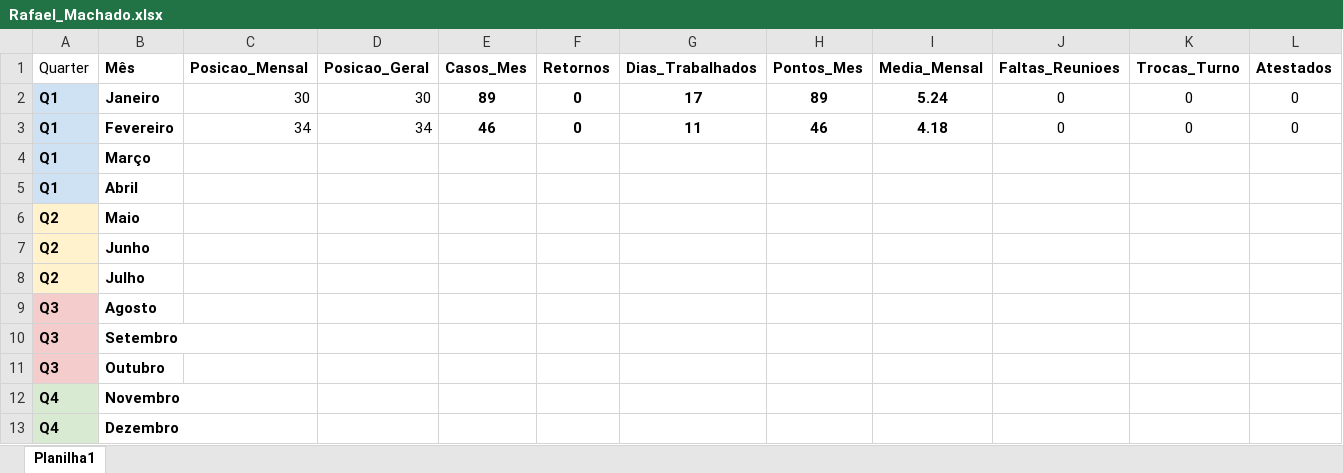
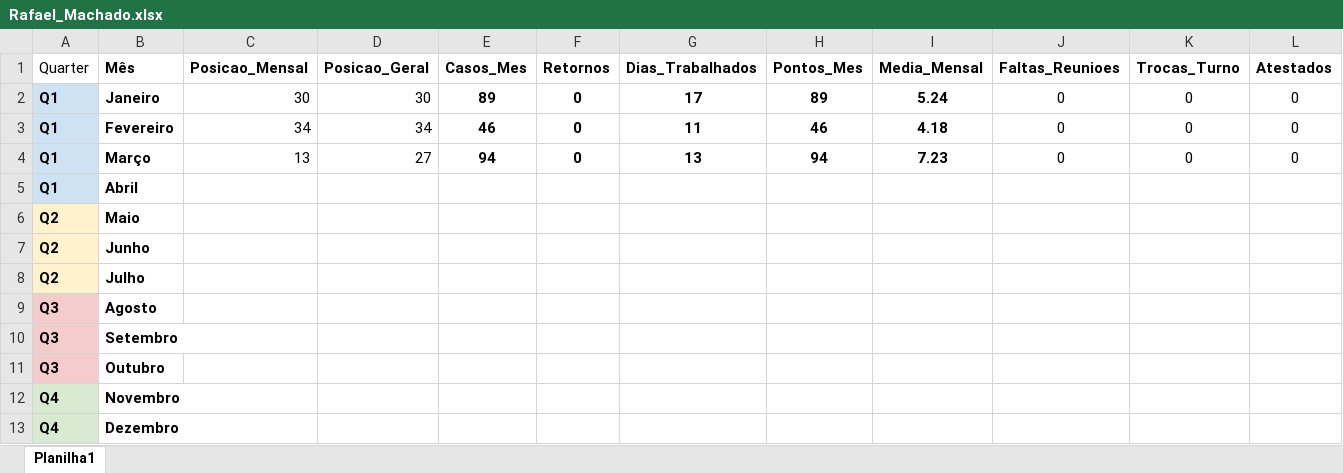
Before and after one commit to alexandreceledonio/dell-analytics-pro, an Excel workbook: equipe/Rafael_Machado.xlsx, sheet Planilha1, drawn as a sheet; only a part is shown; values as stored, in another font and other column widths than the file's, no borders; the diff covers the shown part only; the diff names each change by its address in the sheet, - before the commit and + after, or states it on an @@ line.

```diff
--- a/equipe/Rafael_Machado.xlsx (sheet Planilha1)
+++ b/equipe/Rafael_Machado.xlsx (sheet Planilha1)
-C4 (Posicao_Mensal): (empty)
+C4 (Posicao_Mensal): 13
-D4 (Posicao_Geral): (empty)
+D4 (Posicao_Geral): 27
-E4 (Casos_Mes): (empty)
+E4 (Casos_Mes): 94
-F4 (Retornos): (empty)
+F4 (Retornos): 0
-G4 (Dias_Trabalhados): (empty)
+G4 (Dias_Trabalhados): 13
-H4 (Pontos_Mes): (empty)
+H4 (Pontos_Mes): 94
-I4 (Media_Mensal): (empty)
+I4 (Media_Mensal): 7.23
-J4 (Faltas_Reunioes): (empty)
+J4 (Faltas_Reunioes): 0
-K4 (Trocas_Turno): (empty)
+K4 (Trocas_Turno): 0
-L4 (Atestados): (empty)
+L4 (Atestados): 0
```
Also changed, not shown: 3 edited cells elsewhere in this sheet, equipe/Alcides_Neto.xlsx, equipe/Alessandra_Ferreira.xlsx, 35 other files.
